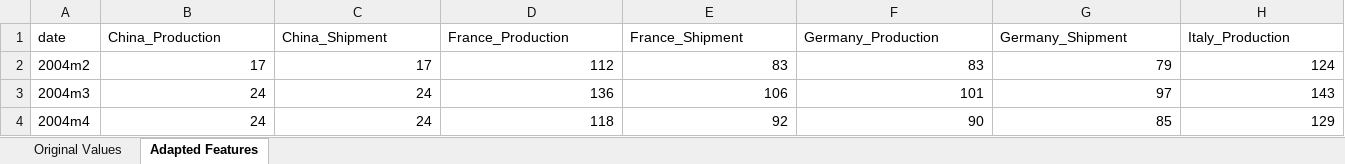
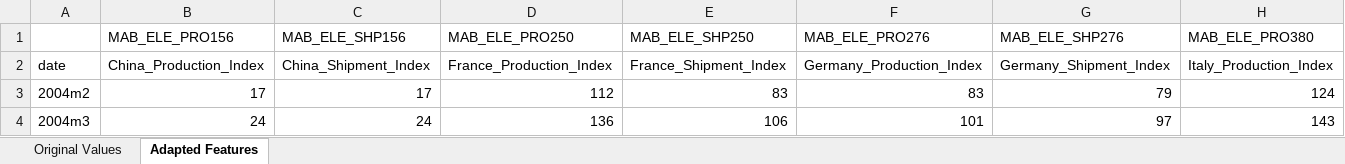
Before and after one commit to BeatrizAzevedoMonteiro/BCwDS_Case-2_SIEMENS_MonthlySalesForecast, an Excel workbook: Data/Case2_Market data.xlsx, sheet Adapted Features, drawn as a sheet; only a part is shown; the shorter side is filled out with more unchanged rows; values as stored, in another font and other column widths than the file's, no borders; addresses are those after the commit; rows hold the shown columns only; the diff covers the shown part only; the diff names each change by its address in the sheet, - before the commit and + after, or states it on an @@ line.

```diff
--- a/Data/Case2_Market data.xlsx (sheet Adapted Features)
+++ b/Data/Case2_Market data.xlsx (sheet Adapted Features)
+row 1:  | MAB_ELE_PRO156 | MAB_ELE_SHP156 | MAB_ELE_PRO250 | MAB_ELE_SHP250 | MAB_ELE_PRO276 | MAB_ELE_SHP276 | MAB_ELE_PRO380
-B2: China_Production
+B2: China_Production_Index
-C2: China_Shipment
+C2: China_Shipment_Index
-D2: France_Production
+D2: France_Production_Index
-E2: France_Shipment
+E2: France_Shipment_Index
-F2: Germany_Production
+F2: Germany_Production_Index
-G2: Germany_Shipment
+G2: Germany_Shipment_Index
-H2: Italy_Production
+H2: Italy_Production_Index
```
Also changed, not shown: 11 edited cells elsewhere in this sheet, 1 other file.
